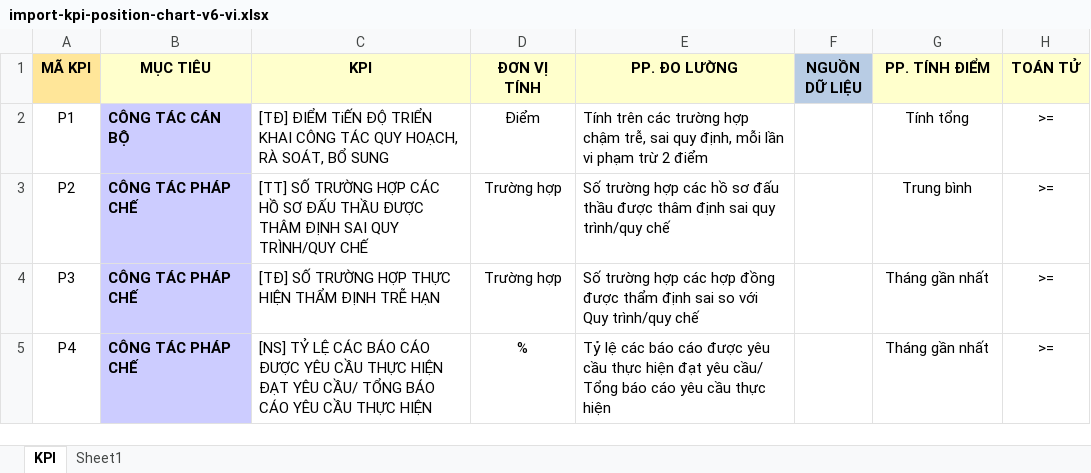
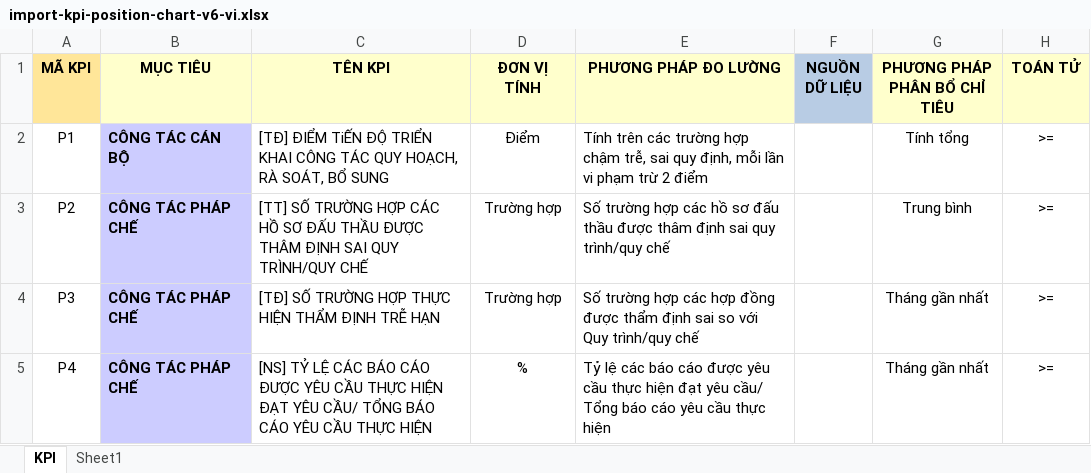
Before and after one commit to tungdinh9118/tungdinh9118.github.io, an Excel workbook: public/templates/import-kpi-position-chart-v6-vi.xlsx, sheet KPI, drawn as a sheet; only a part is shown; values as stored, in another font and other column widths than the file's, no borders; the diff names each change by its address in the sheet, - before the commit and + after, or states it on an @@ line.

Commit message:
build and commit

```diff
--- a/public/templates/import-kpi-position-chart-v6-vi.xlsx (sheet KPI)
+++ b/public/templates/import-kpi-position-chart-v6-vi.xlsx (sheet KPI)
-C1: KPI
+C1: TÊN KPI
-E1: PP. ĐO LƯỜNG
+E1: PHƯƠNG PHÁP ĐO LƯỜNG
-G1: PP. TÍNH ĐIỂM
+G1: PHƯƠNG PHÁP PHÂN BỔ CHỈ TIÊU
```
